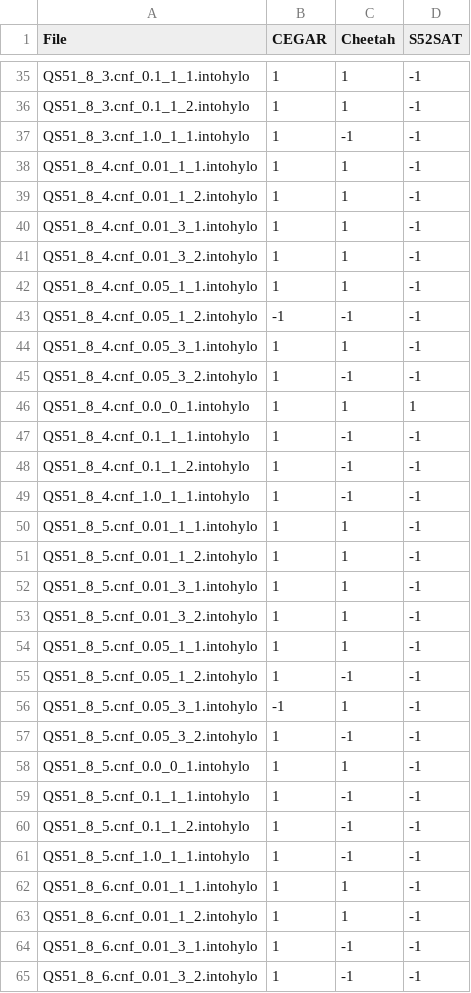
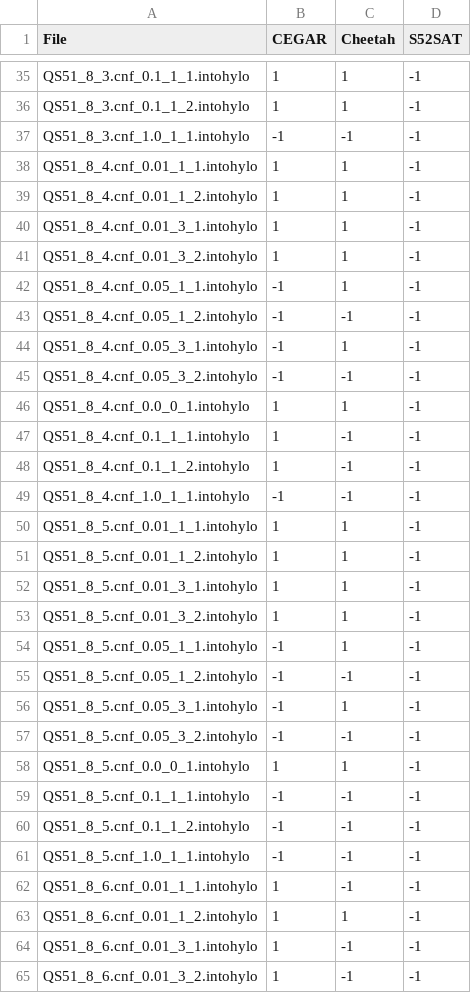
Before and after one commit to sarwagya-p/CEGARBoxCPP, a CSV file: S5Experiments/results/QS5/results.csv, drawn as a sheet; only a part is shown, gaps mark what is left out; the diff covers the shown part only.

```diff
--- a/S5Experiments/results/QS5/results.csv
+++ b/S5Experiments/results/QS5/results.csv
@@ -36,3 +36,3 @@ QS51_8_3.cnf_0.1_1_1.intohylo,1,1,-1
 QS51_8_3.cnf_0.1_1_2.intohylo,1,1,-1
-QS51_8_3.cnf_1.0_1_1.intohylo,1,-1,-1
+QS51_8_3.cnf_1.0_1_1.intohylo,-1,-1,-1
 QS51_8_4.cnf_0.01_1_1.intohylo,1,1,-1
@@ -41,10 +41,10 @@ QS51_8_4.cnf_0.01_3_1.intohylo,1,1,-1
 QS51_8_4.cnf_0.01_3_2.intohylo,1,1,-1
-QS51_8_4.cnf_0.05_1_1.intohylo,1,1,-1
+QS51_8_4.cnf_0.05_1_1.intohylo,-1,1,-1
 QS51_8_4.cnf_0.05_1_2.intohylo,-1,-1,-1
-QS51_8_4.cnf_0.05_3_1.intohylo,1,1,-1
-QS51_8_4.cnf_0.05_3_2.intohylo,1,-1,-1
-QS51_8_4.cnf_0.0_0_1.intohylo,1,1,1
+QS51_8_4.cnf_0.05_3_1.intohylo,-1,1,-1
+QS51_8_4.cnf_0.05_3_2.intohylo,-1,-1,-1
+QS51_8_4.cnf_0.0_0_1.intohylo,1,1,-1
 QS51_8_4.cnf_0.1_1_1.intohylo,1,-1,-1
 QS51_8_4.cnf_0.1_1_2.intohylo,1,-1,-1
-QS51_8_4.cnf_1.0_1_1.intohylo,1,-1,-1
+QS51_8_4.cnf_1.0_1_1.intohylo,-1,-1,-1
 QS51_8_5.cnf_0.01_1_1.intohylo,1,1,-1
@@ -53,11 +53,11 @@ QS51_8_5.cnf_0.01_3_1.intohylo,1,1,-1
 QS51_8_5.cnf_0.01_3_2.intohylo,1,1,-1
-QS51_8_5.cnf_0.05_1_1.intohylo,1,1,-1
-QS51_8_5.cnf_0.05_1_2.intohylo,1,-1,-1
+QS51_8_5.cnf_0.05_1_1.intohylo,-1,1,-1
+QS51_8_5.cnf_0.05_1_2.intohylo,-1,-1,-1
 QS51_8_5.cnf_0.05_3_1.intohylo,-1,1,-1
-QS51_8_5.cnf_0.05_3_2.intohylo,1,-1,-1
+QS51_8_5.cnf_0.05_3_2.intohylo,-1,-1,-1
 QS51_8_5.cnf_0.0_0_1.intohylo,1,1,-1
-QS51_8_5.cnf_0.1_1_1.intohylo,1,-1,-1
-QS51_8_5.cnf_0.1_1_2.intohylo,1,-1,-1
-QS51_8_5.cnf_1.0_1_1.intohylo,1,-1,-1
-QS51_8_6.cnf_0.01_1_1.intohylo,1,1,-1
+QS51_8_5.cnf_0.1_1_1.intohylo,-1,-1,-1
+QS51_8_5.cnf_0.1_1_2.intohylo,-1,-1,-1
+QS51_8_5.cnf_1.0_1_1.intohylo,-1,-1,-1
+QS51_8_6.cnf_0.01_1_1.intohylo,1,-1,-1
 QS51_8_6.cnf_0.01_1_2.intohylo,1,1,-1
```
Also changed, not shown: 22 edited cells elsewhere in this file, S5Experiments/results/3CNF/results.csv, S5Experiments/results/3CNF/times.csv, 17 other files.
